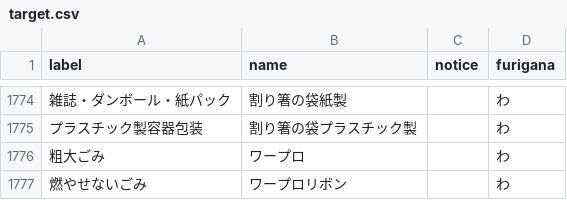
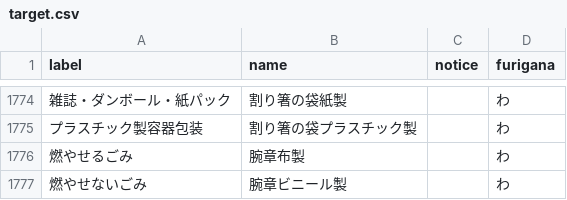
Before and after one commit to tokushima5374/tokushimashi, a CSV file: data/target.csv, drawn as a sheet; only a part is shown, gaps mark what is left out.

Commit message:
Update target.csv

```diff
--- a/data/target.csv
+++ b/data/target.csv
@@ -1775,3 +1775,3 @@
 プラスチック製容器包装,割り箸の袋プラスチック製, ,わ
-粗大ごみ,ワープロ , ,わ
-燃やせないごみ,ワープロリボン , ,わ
+燃やせるごみ,腕章布製 , ,わ
+燃やせないごみ,腕章ビニール製,,わ
```
